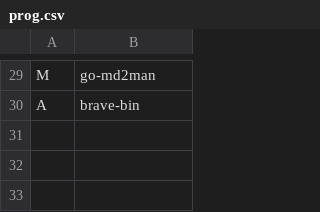
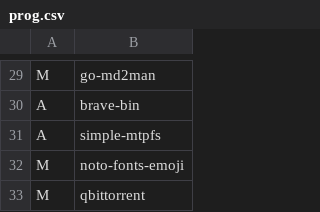
Before and after one commit to seicq/HARBS, a CSV file: static/prog.csv, drawn as a sheet; only a part is shown, gaps mark what is left out; the diff names each change by its address in the sheet, - before the commit and + after, or states it on an @@ line.

```diff
--- a/static/prog.csv
+++ b/static/prog.csv
+row 31: A | simple-mtpfs
+row 32: M | noto-fonts-emoji
+row 33: M | qbittorrent
```
Also changed, not shown: 1 other file.
